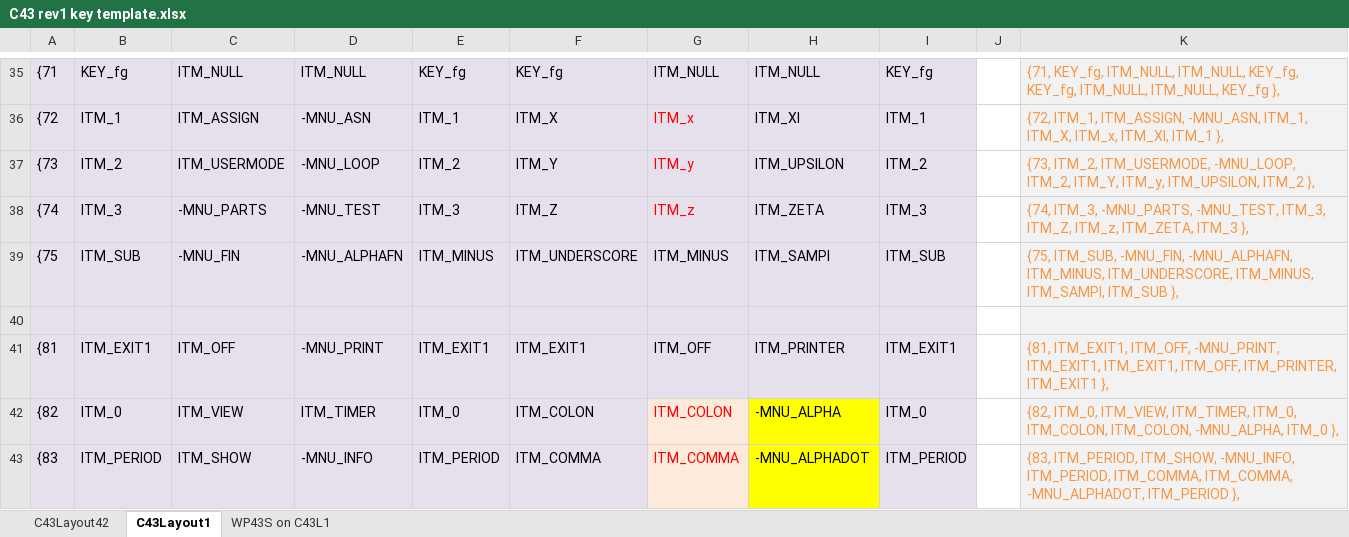
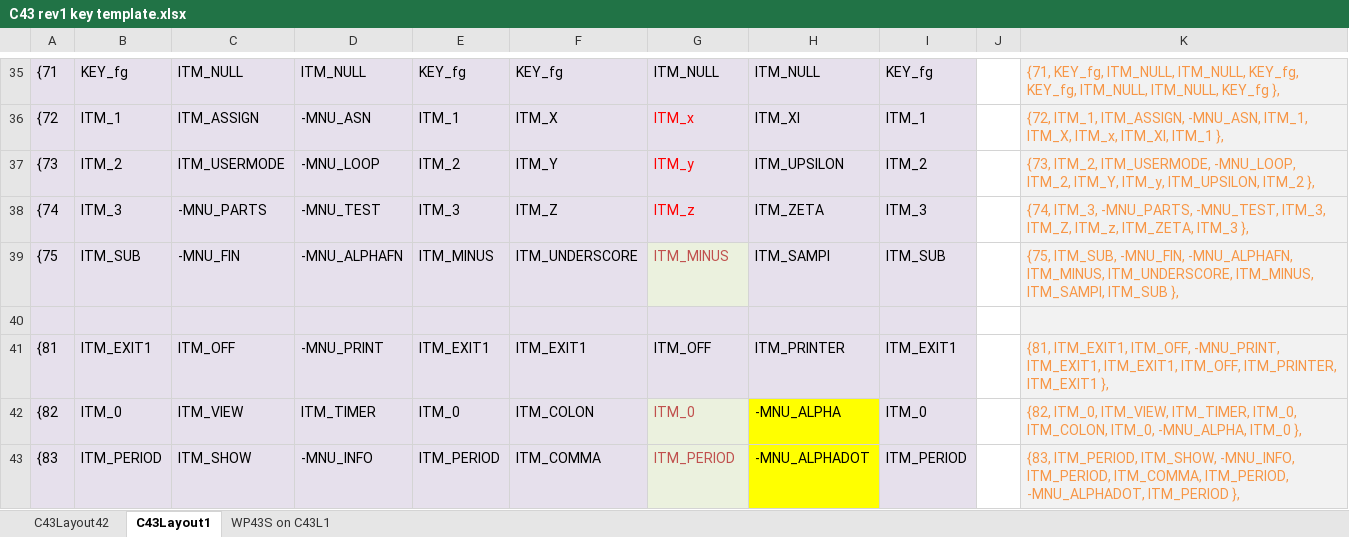
Before and after one commit to semi-simple/C43-mirror, an Excel workbook: src/C43 rev1 key template.xlsx, sheet C43Layout1, drawn as a sheet; only a part is shown, gaps mark what is left out; values as stored, in another font and other column widths than the file's, no borders; the diff covers the shown part only; the diff names each change by its address in the sheet, - before the commit and + after, or states it on an @@ line.

Commit message:
AIM: Change shifted bottom 4 buttons; Fixed GUI to reflect new keyboard; Made startup screen display large text in X; Moved custom key replacements from keyboard.c to keyboardTweak.c; Changed indication for no double press to subtle triangle.

```diff
--- a/src/C43 rev1 key template.xlsx (sheet C43Layout1)
+++ b/src/C43 rev1 key template.xlsx (sheet C43Layout1)
-G39 text colour: black
+G39 text colour: #C0504D
-G42: ITM_COLON
+G42: ITM_0
-G42:G43 text colour: #FF0000
+G42:G43 text colour: #C0504D
-K42: …ITM_0, ITM_COLON, ITM_COLON, -MNU_ALPHA, ITM_0…
+K42: …ITM_0, ITM_COLON, ITM_0, -MNU_ALPHA, ITM_0…
-G43: ITM_COMMA
+G43: ITM_PERIOD
-K43: …ITM_PERIOD, ITM_COMMA, ITM_COMMA, -MNU_ALPHADOT, ITM_PERIOD…
+K43: …ITM_PERIOD, ITM_COMMA, ITM_PERIOD, -MNU_ALPHADOT, ITM_PERIOD…
```
Also changed, not shown: 12 edited cells and cell formats elsewhere in this sheet, sheet C43Layout42, sheet WP43S on C43L1, formulas that keep their value, 11 other files.
